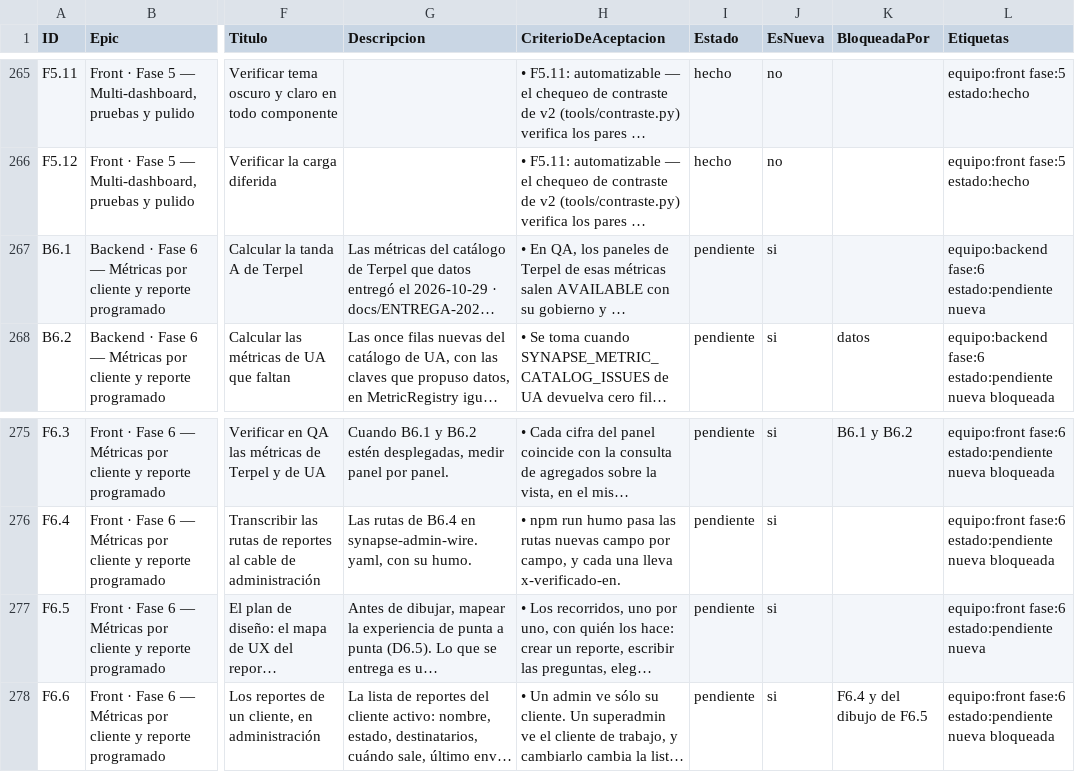
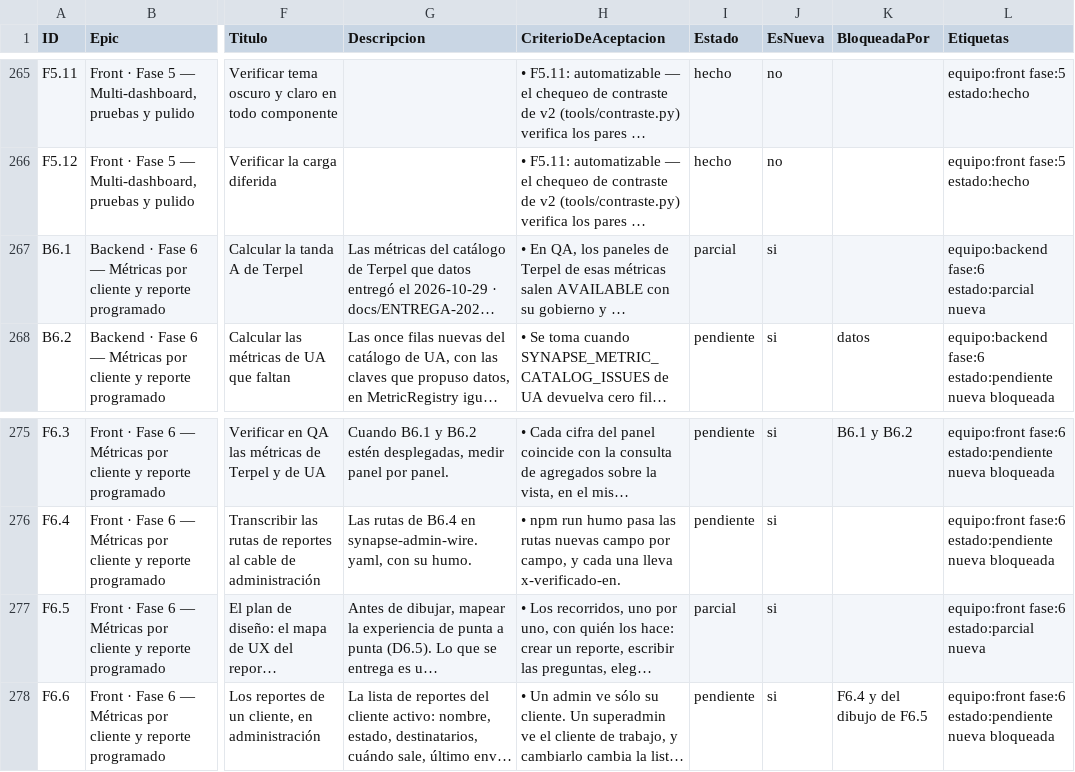
Before and after one commit to gerardoriarte-bt/synapse_dashboard, a CSV file: plan-tareas.csv, drawn as a sheet; only a part is shown, gaps mark what is left out; long unchanged cells end in …; the diff names each change by its address in the sheet, - before the commit and + after, or states it on an @@ line.

```diff
--- a/plan-tareas.csv
+++ b/plan-tareas.csv
-I267 (Estado): pendiente
+I267 (Estado): parcial
-L267 (Etiquetas): equipo:backend fase:6 estado:pendiente nueva
+L267 (Etiquetas): equipo:backend fase:6 estado:parcial nueva
-I277 (Estado): pendiente
+I277 (Estado): parcial
-L277 (Etiquetas): equipo:front fase:6 estado:pendiente nueva
+L277 (Etiquetas): equipo:front fase:6 estado:parcial nueva
```
Also changed, not shown: 11 other files.
